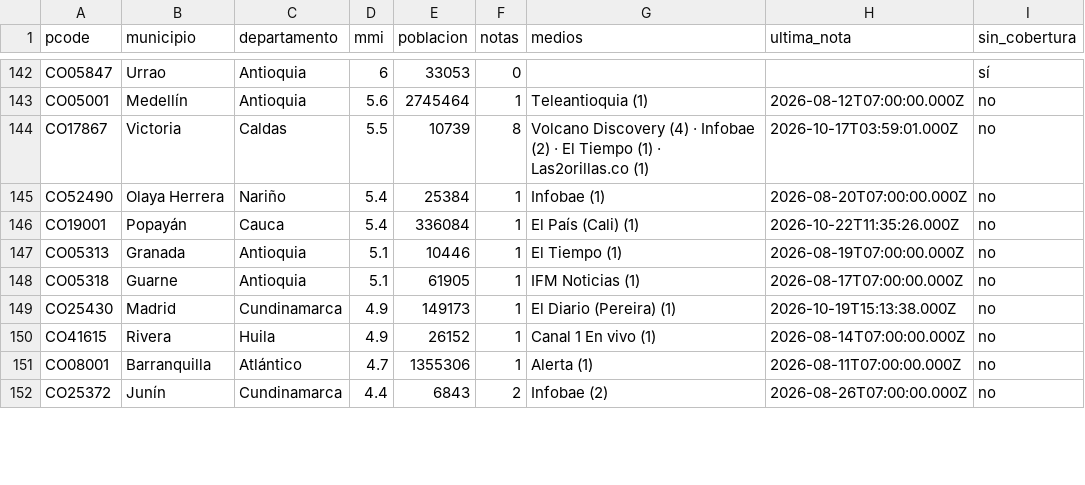
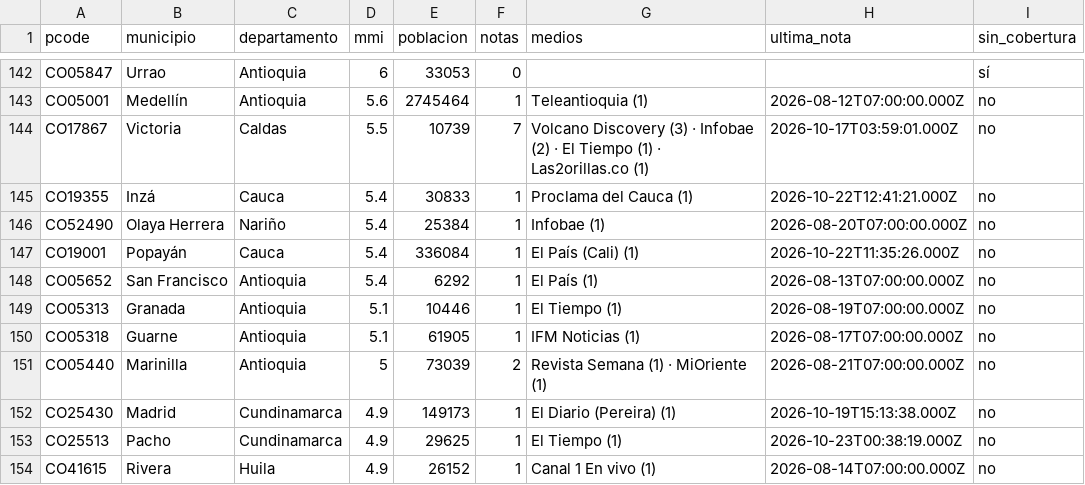
Before and after one commit to YesidAlmanzaGamba/report_cali, a CSV file: data/export/cobertura-por-municipio.csv, drawn as a sheet; only a part is shown, gaps mark what is left out; the shorter side is filled out with more unchanged rows; the diff covers the shown part only.

```diff
--- a/data/export/cobertura-por-municipio.csv
+++ b/data/export/cobertura-por-municipio.csv
@@ -143,8 +143,12 @@ CO05847,Urrao,Antioquia,6,33053,0,,,sí
 CO05001,Medellín,Antioquia,5.6,2745464,1,Teleantioquia (1),2026-08-12T07:00:00.000Z,no
-CO17867,Victoria,Caldas,5.5,10739,8,Volcano Discovery (4) · Infobae (2) · El Tiempo (1) · Las2orillas.co (1),2026-10-17T03:59:01.000Z,no
+CO17867,Victoria,Caldas,5.5,10739,7,Volcano Discovery (3) · Infobae (2) · El Tiempo (1) · Las2orillas.co (1),2026-10-17T03:59:01.000Z,no
+CO19355,Inzá,Cauca,5.4,30833,1,Proclama del Cauca (1),2026-10-22T12:41:21.000Z,no
 CO52490,Olaya Herrera,Nariño,5.4,25384,1,Infobae (1),2026-08-20T07:00:00.000Z,no
 CO19001,Popayán,Cauca,5.4,336084,1,El País (Cali) (1),2026-10-22T11:35:26.000Z,no
+CO05652,San Francisco,Antioquia,5.4,6292,1,El País (1),2026-08-13T07:00:00.000Z,no
 CO05313,Granada,Antioquia,5.1,10446,1,El Tiempo (1),2026-08-19T07:00:00.000Z,no
 CO05318,Guarne,Antioquia,5.1,61905,1,IFM Noticias (1),2026-08-17T07:00:00.000Z,no
+CO05440,Marinilla,Antioquia,5,73039,2,Revista Semana (1) · MiOriente (1),2026-08-21T07:00:00.000Z,no
 CO25430,Madrid,Cundinamarca,4.9,149173,1,El Diario (Pereira) (1),2026-10-19T15:13:38.000Z,no
+CO25513,Pacho,Cundinamarca,4.9,29625,1,El Tiempo (1),2026-10-23T00:38:19.000Z,no
 CO41615,Rivera,Huila,4.9,26152,1,Canal 1 En vivo (1),2026-08-14T07:00:00.000Z,no
```
Also changed, not shown: 2 added rows, 2 removed rows and 38 edited cells elsewhere in this file, data/export/observaciones.csv, 7 other files.
